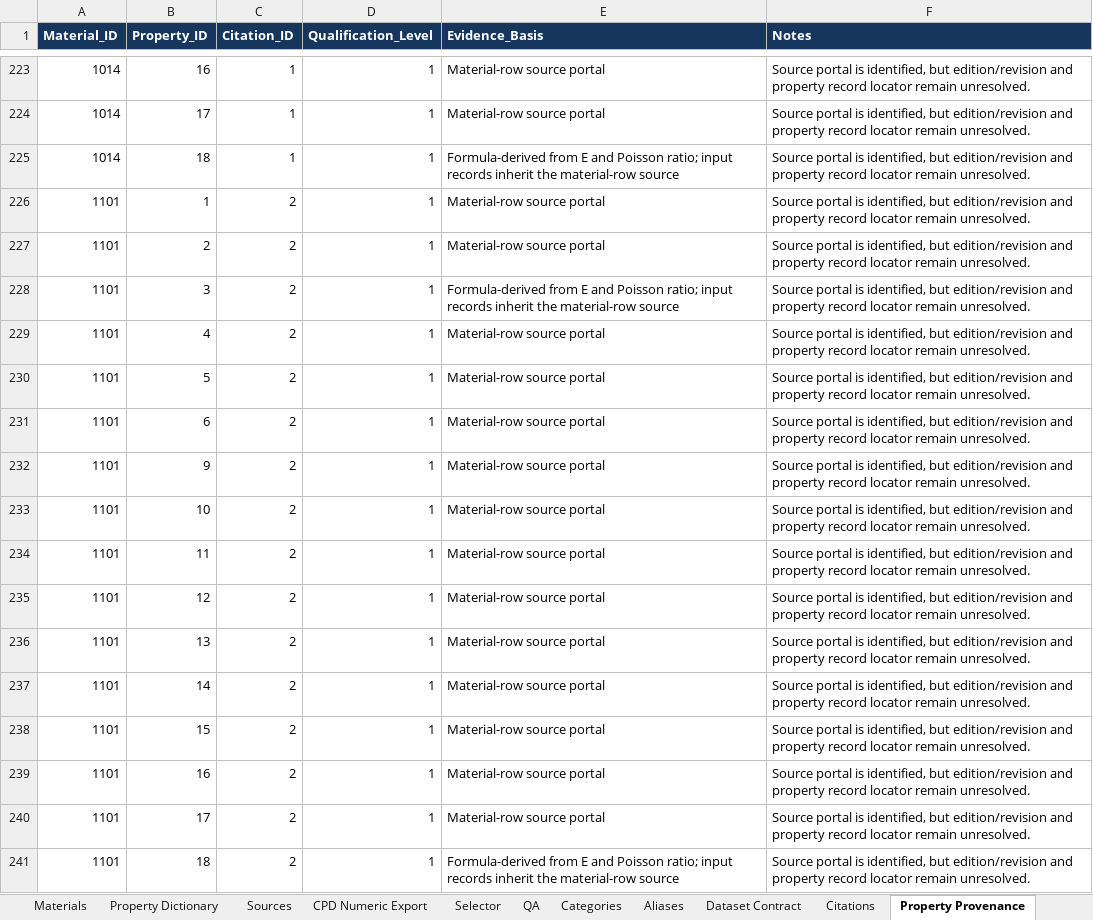
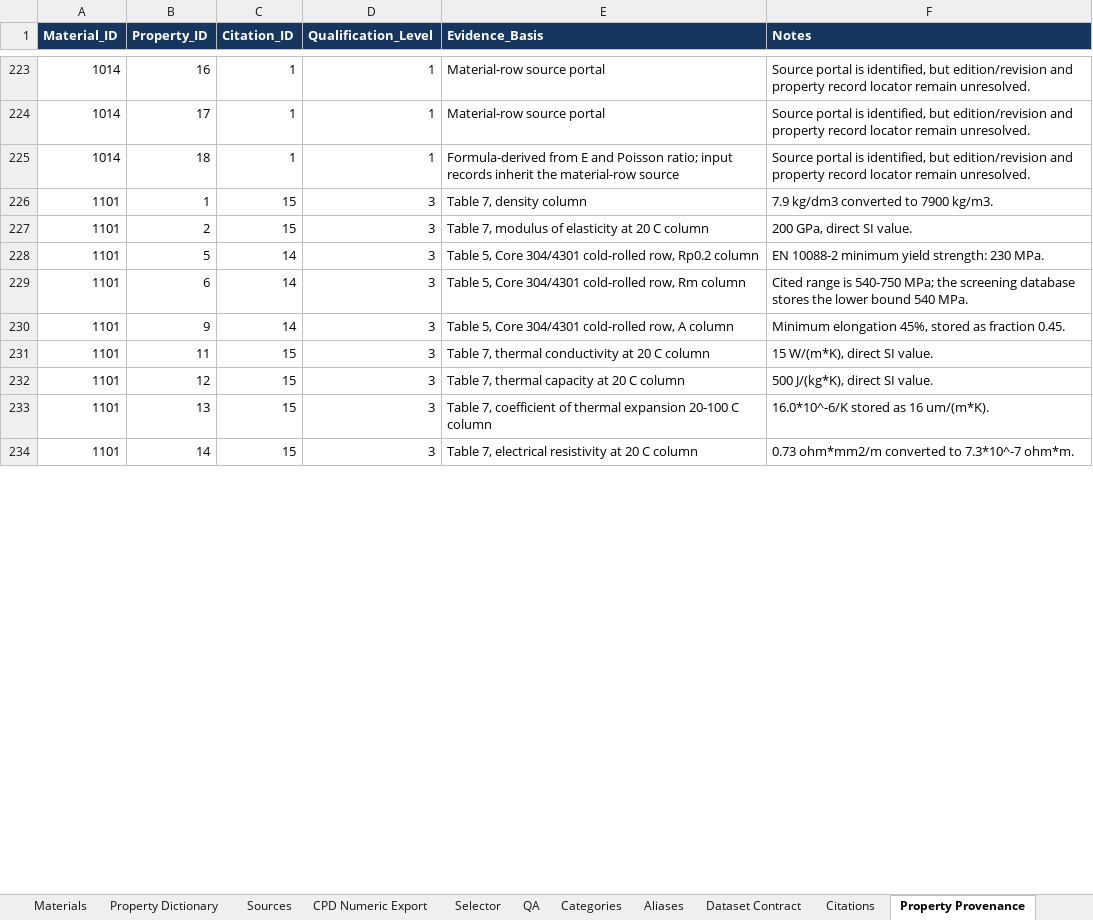
Before and after one commit to draldric/drat-calcpad, an Excel workbook: Data/Sources/EngineeringMaterials/EngineeringMaterialsDatabase.xlsx, sheet Property Provenance, drawn as a sheet; only a part is shown, gaps mark what is left out; values as stored, in another font and other column widths than the file's, no borders; table styles not drawn; removed rows and columns are numbered as before the commit, all else as after; the diff covers the shown part only; the diff names each change by its address in the sheet, - before the commit and + after, or states it on an @@ line.

Commit message:
Qualify Core 304 and 304L Properties

```diff
--- a/Data/Sources/EngineeringMaterials/EngineeringMaterialsDatabase.xlsx (sheet Property Provenance)
+++ b/Data/Sources/EngineeringMaterials/EngineeringMaterialsDatabase.xlsx (sheet Property Provenance)
-C226:C227 (Citation_ID): 2
+C226:C227 (Citation_ID): 15
-D226:D227 (Qualification_Level): 1
+D226:D227 (Qualification_Level): 3
-E226 (Evidence_Basis): Material-row source portal
+E226 (Evidence_Basis): Table 7, density column
-F226 (Notes): Source portal is identified, but edition/revision and property record locator remain unresolved.
+F226 (Notes): 7.9 kg/dm3 converted to 7900 kg/m3.
-E227 (Evidence_Basis): Material-row source portal
+E227 (Evidence_Basis): Table 7, modulus of elasticity at 20 C column
-F227 (Notes): Source portal is identified, but edition/revision and property record locator remain unresolved.
+F227 (Notes): 200 GPa, direct SI value.
-row 228: 1101 | 3 | 2 | 1 | Formula-derived from E and Poisson ratio; input records inherit the material-row source | Source portal is identified, but edition/revision and property record locator remain unresolved.
-row 229: 1101 | 4 | 2 | 1 | Material-row source portal | Source portal is identified, but edition/revision and property record locator remain unresolved.
-C228:C230 (Citation_ID): 2
+C228:C230 (Citation_ID): 14
-D228:D230 (Qualification_Level): 1
+D228:D230 (Qualification_Level): 3
-E228 (Evidence_Basis): Material-row source portal
+E228 (Evidence_Basis): Table 5, Core 304/4301 cold-rolled row, Rp0.2 column
-F228 (Notes): Source portal is identified, but edition/revision and property record locator remain unresolved.
+F228 (Notes): EN 10088-2 minimum yield strength: 230 MPa.
-E229 (Evidence_Basis): Material-row source portal
+E229 (Evidence_Basis): Table 5, Core 304/4301 cold-rolled row, Rm column
-F229 (Notes): Source portal is identified, but edition/revision and property record locator remain unresolved.
+F229 (Notes): Cited range is 540-750 MPa; the screening database stores the lower bound 540 MPa.
-E230 (Evidence_Basis): Material-row source portal
+E230 (Evidence_Basis): Table 5, Core 304/4301 cold-rolled row, A column
-F230 (Notes): Source portal is identified, but edition/revision and property record locator remain unresolved.
+F230 (Notes): Minimum elongation 45%, stored as fraction 0.45.
-row 233: 1101 | 10 | 2 | 1 | Material-row source portal | Source portal is identified, but edition/revision and property record locator remain unresolved.
-C231:C234 (Citation_ID): 2
+C231:C234 (Citation_ID): 15
-D231:D234 (Qualification_Level): 1
+D231:D234 (Qualification_Level): 3
-E231 (Evidence_Basis): Material-row source portal
+E231 (Evidence_Basis): Table 7, thermal conductivity at 20 C column
-F231 (Notes): Source portal is identified, but edition/revision and property record locator remain unresolved.
+F231 (Notes): 15 W/(m*K), direct SI value.
-E232 (Evidence_Basis): Material-row source portal
+E232 (Evidence_Basis): Table 7, thermal capacity at 20 C column
-F232 (Notes): Source portal is identified, but edition/revision and property record locator remain unresolved.
+F232 (Notes): 500 J/(kg*K), direct SI value.
-E233 (Evidence_Basis): Material-row source portal
+E233 (Evidence_Basis): Table 7, coefficient of thermal expansion 20-100 C column
-F233 (Notes): Source portal is identified, but edition/revision and property record locator remain unresolved.
+F233 (Notes): 16.0*10^-6/K stored as 16 um/(m*K).
-E234 (Evidence_Basis): Material-row source portal
+E234 (Evidence_Basis): Table 7, electrical resistivity at 20 C column
-F234 (Notes): Source portal is identified, but edition/revision and property record locator remain unresolved.
+F234 (Notes): 0.73 ohm*mm2/m converted to 7.3*10^-7 ohm*m.
-row 238: 1101 | 15 | 2 | 1 | Material-row source portal | Source portal is identified, but edition/revision and property record locator remain unresolved.
-row 239: 1101 | 16 | 2 | 1 | Material-row source portal | Source portal is identified, but edition/revision and property record locator remain unresolved.
-row 240: 1101 | 17 | 2 | 1 | Material-row source portal | Source portal is identified, but edition/revision and property record locator remain unresolved.
-row 241: 1101 | 18 | 2 | 1 | Formula-derived from E and Poisson ratio; input records inherit the material-row source | Source portal is identified, but edition/revision and property record locator remain unresolved.
```
Also changed, not shown: 7 removed rows and 36 edited cells elsewhere in this sheet, sheet Materials, sheet CPD Numeric Export, sheet Citations, sheet QA, sheet Dataset Contract, sheet README, 6 other files.
